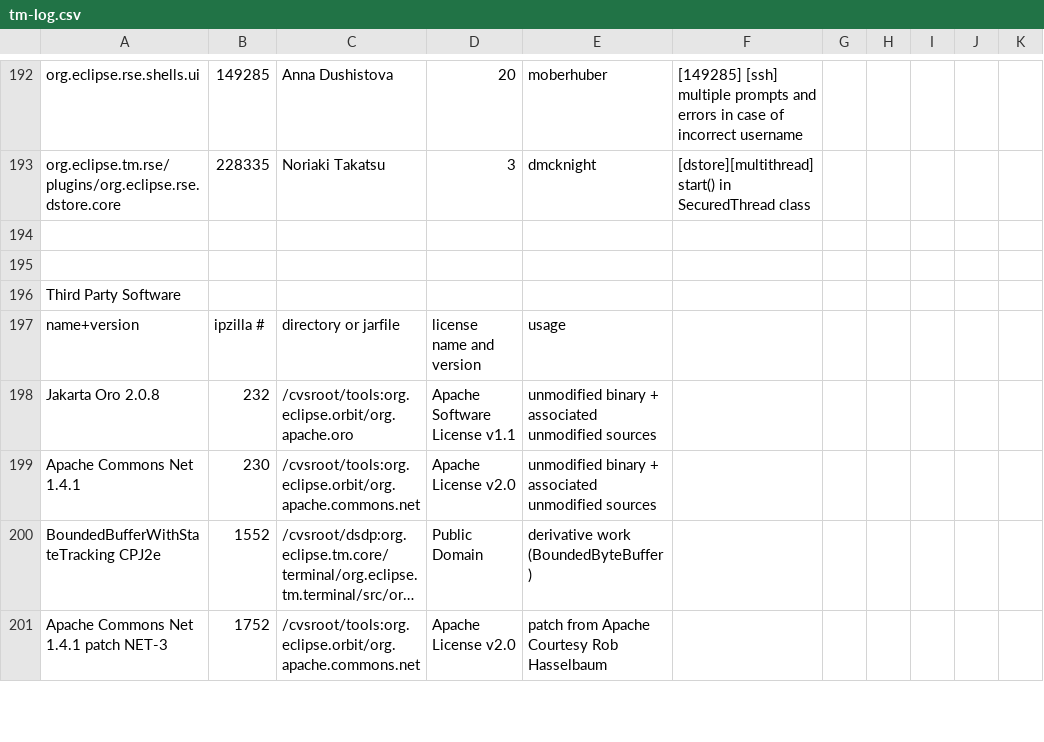
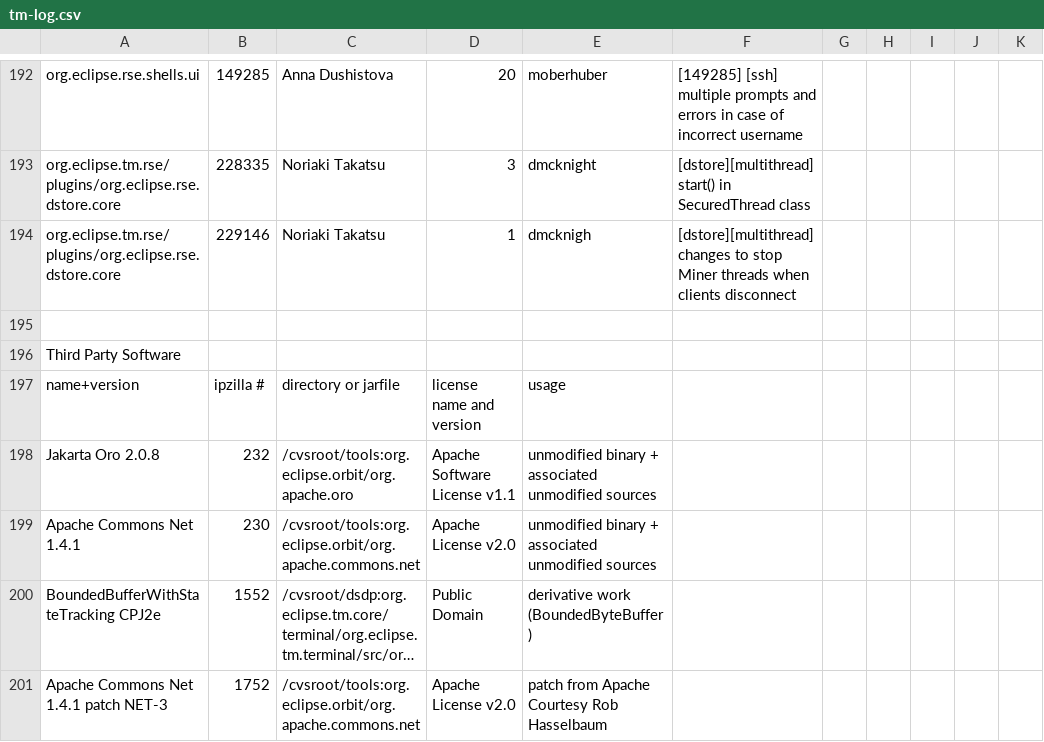
Before and after one commit to markphip/tm, a CSV file: development/tm-log.csv, drawn as a sheet; only a part is shown, gaps mark what is left out; long unchanged cells end in …; the diff names each change by its address in the sheet, - before the commit and + after, or states it on an @@ line.

Commit message:
[229146] [multithread] changes to stop Miner threads when clients disconnect

```diff
--- a/development/tm-log.csv
+++ b/development/tm-log.csv
-row 194: (empty)
+row 194: org.eclipse.tm.rse/plugins/org.eclipse.rse.dstore.core | 229146 | Noriaki Takatsu | 1 | dmcknigh | [dstore][multithread] changes to stop Miner threads when clients disconnect
```
